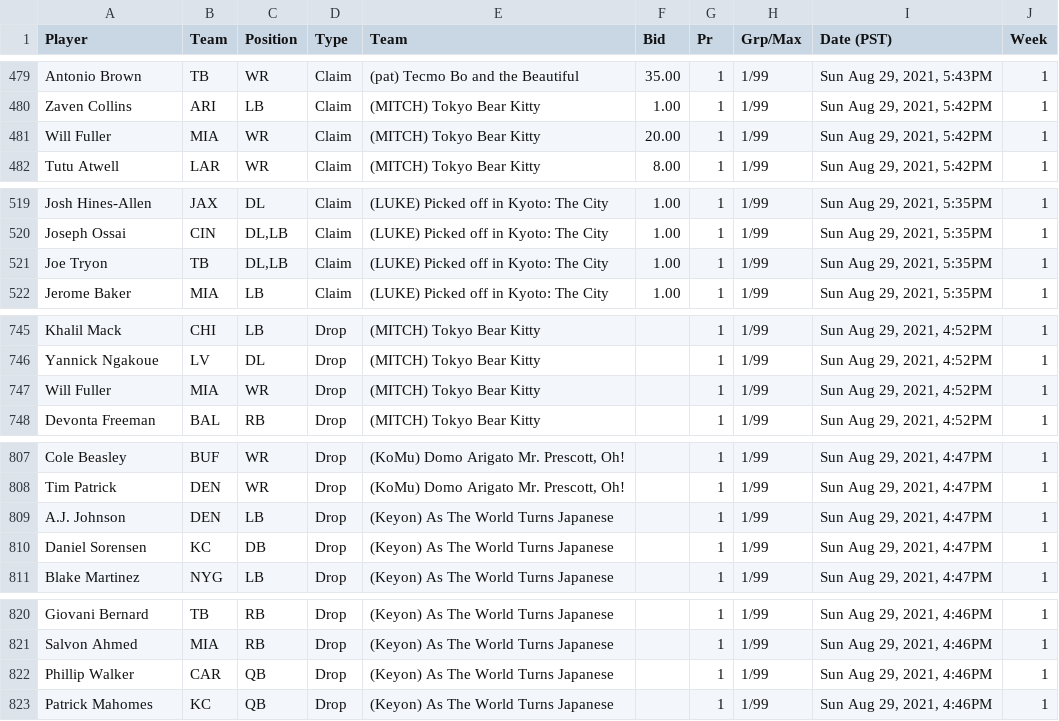
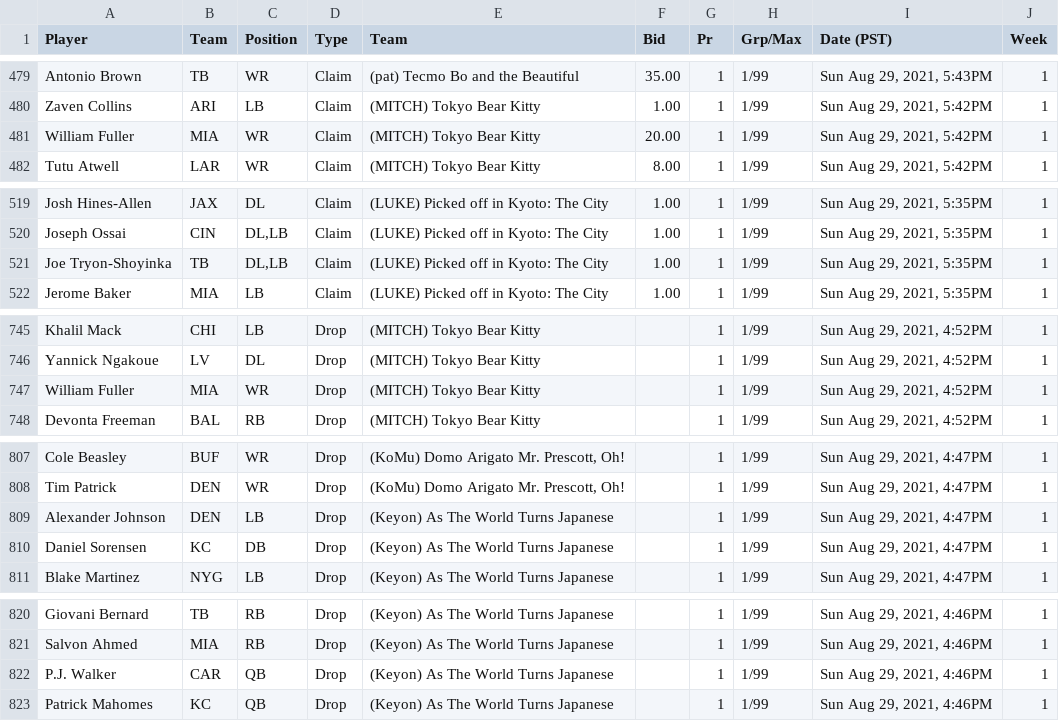
Before and after one commit to jpnance/PSO, a CSV file: data/fantrax/transactions-2021.csv, drawn as a sheet; only a part is shown, gaps mark what is left out; the diff covers the shown part only.

```diff
--- a/data/fantrax/transactions-2021.csv
+++ b/data/fantrax/transactions-2021.csv
@@ -480,3 +480,3 @@
 "Zaven Collins","ARI","LB","Claim","(MITCH) Tokyo Bear Kitty","1.00","1","1/99","Sun Aug 29, 2021, 5:42PM","1"
-"Will Fuller","MIA","WR","Claim","(MITCH) Tokyo Bear Kitty","20.00","1","1/99","Sun Aug 29, 2021, 5:42PM","1"
+"William Fuller","MIA","WR","Claim","(MITCH) Tokyo Bear Kitty","20.00","1","1/99","Sun Aug 29, 2021, 5:42PM","1"
 "Tutu Atwell","LAR","WR","Claim","(MITCH) Tokyo Bear Kitty","8.00","1","1/99","Sun Aug 29, 2021, 5:42PM","1"
@@ -520,3 +520,3 @@
 "Joseph Ossai","CIN","DL,LB","Claim","(LUKE) Picked off in Kyoto: The City","1.00","1","1/99","Sun Aug 29, 2021, 5:35PM","1"
-"Joe Tryon","TB","DL,LB","Claim","(LUKE) Picked off in Kyoto: The City","1.00","1","1/99","Sun Aug 29, 2021, 5:35PM","1"
+"Joe Tryon-Shoyinka","TB","DL,LB","Claim","(LUKE) Picked off in Kyoto: The City","1.00","1","1/99","Sun Aug 29, 2021, 5:35PM","1"
 "Jerome Baker","MIA","LB","Claim","(LUKE) Picked off in Kyoto: The City","1.00","1","1/99","Sun Aug 29, 2021, 5:35PM","1"
@@ -746,3 +746,3 @@
 "Yannick Ngakoue","LV","DL","Drop","(MITCH) Tokyo Bear Kitty","","1","1/99","Sun Aug 29, 2021, 4:52PM","1"
-"Will Fuller","MIA","WR","Drop","(MITCH) Tokyo Bear Kitty","","1","1/99","Sun Aug 29, 2021, 4:52PM","1"
+"William Fuller","MIA","WR","Drop","(MITCH) Tokyo Bear Kitty","","1","1/99","Sun Aug 29, 2021, 4:52PM","1"
 "Devonta Freeman","BAL","RB","Drop","(MITCH) Tokyo Bear Kitty","","1","1/99","Sun Aug 29, 2021, 4:52PM","1"
@@ -808,3 +808,3 @@
 "Tim Patrick","DEN","WR","Drop","(KoMu) Domo Arigato Mr. Prescott, Oh!","","1","1/99","Sun Aug 29, 2021, 4:47PM","1"
-"A.J. Johnson","DEN","LB","Drop","(Keyon) As The World Turns Japanese","","1","1/99","Sun Aug 29, 2021, 4:47PM","1"
+"Alexander Johnson","DEN","LB","Drop","(Keyon) As The World Turns Japanese","","1","1/99","Sun Aug 29, 2021, 4:47PM","1"
 "Daniel Sorensen","KC","DB","Drop","(Keyon) As The World Turns Japanese","","1","1/99","Sun Aug 29, 2021, 4:47PM","1"
@@ -821,3 +821,3 @@
 "Salvon Ahmed","MIA","RB","Drop","(Keyon) As The World Turns Japanese","","1","1/99","Sun Aug 29, 2021, 4:46PM","1"
-"Phillip Walker","CAR","QB","Drop","(Keyon) As The World Turns Japanese","","1","1/99","Sun Aug 29, 2021, 4:46PM","1"
+"P.J. Walker","CAR","QB","Drop","(Keyon) As The World Turns Japanese","","1","1/99","Sun Aug 29, 2021, 4:46PM","1"
 "Patrick Mahomes","KC","QB","Drop","(Keyon) As The World Turns Japanese","","1","1/99","Sun Aug 29, 2021, 4:46PM","1"
```
Also changed, not shown: 10 edited cells elsewhere in this file, data/fantrax/transactions-2020.csv, 6 other files.
